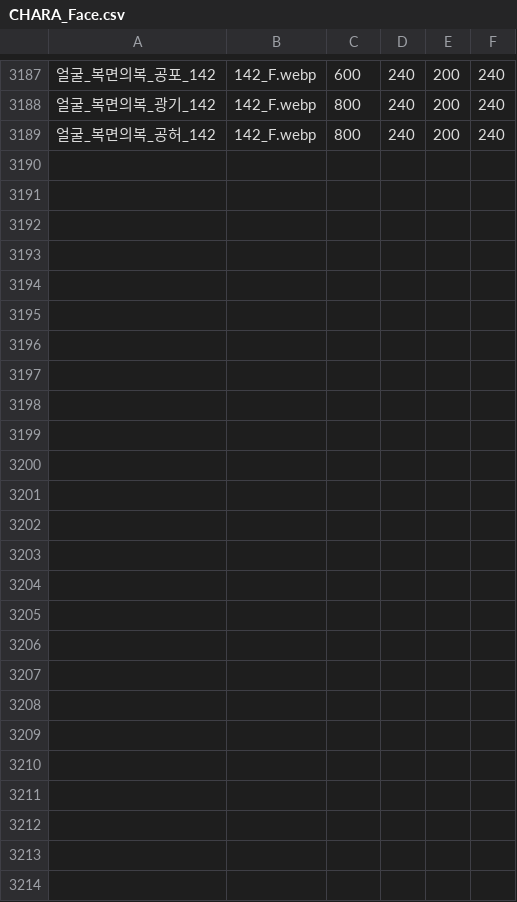
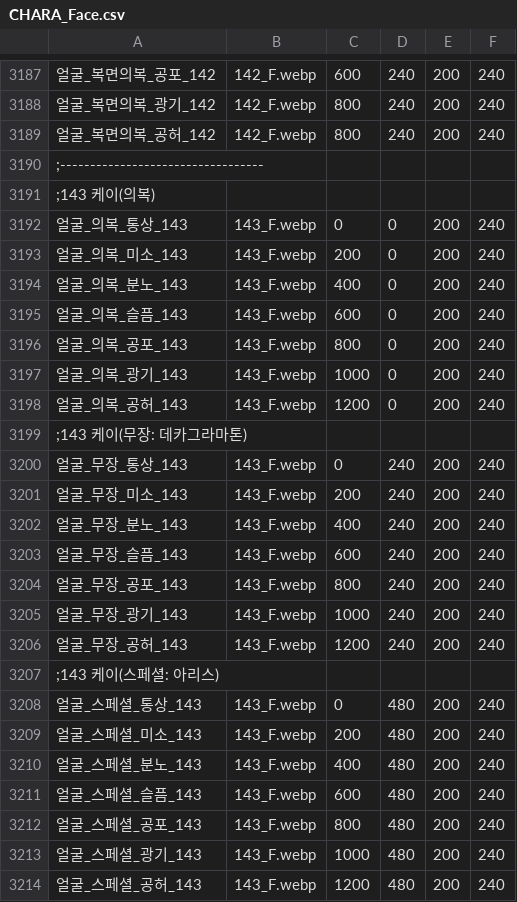
Before and after one commit to echintoad/eraBAK-, a CSV file: resources/Character/CHARA_Face.csv, drawn as a sheet; only a part is shown, gaps mark what is left out; the diff names each change by its address in the sheet, - before the commit and + after, or states it on an @@ line.

```diff
--- a/resources/Character/CHARA_Face.csv
+++ b/resources/Character/CHARA_Face.csv
+row 3190: ;----------------------------------
+row 3191: ;143 케이(의복)
+row 3192: 얼굴_의복_통상_143 | 143_F.webp | 0 | 0 | 200 | 240
+row 3193: 얼굴_의복_미소_143 | 143_F.webp | 200 | 0 | 200 | 240
+row 3194: 얼굴_의복_분노_143 | 143_F.webp | 400 | 0 | 200 | 240
+row 3195: 얼굴_의복_슬픔_143 | 143_F.webp | 600 | 0 | 200 | 240
+row 3196: 얼굴_의복_공포_143 | 143_F.webp | 800 | 0 | 200 | 240
+row 3197: 얼굴_의복_광기_143 | 143_F.webp | 1000 | 0 | 200 | 240
+row 3198: 얼굴_의복_공허_143 | 143_F.webp | 1200 | 0 | 200 | 240
+row 3199: ;143 케이(무장: 데카그라마톤)
+row 3200: 얼굴_무장_통상_143 | 143_F.webp | 0 | 240 | 200 | 240
+row 3201: 얼굴_무장_미소_143 | 143_F.webp | 200 | 240 | 200 | 240
+row 3202: 얼굴_무장_분노_143 | 143_F.webp | 400 | 240 | 200 | 240
+row 3203: 얼굴_무장_슬픔_143 | 143_F.webp | 600 | 240 | 200 | 240
+row 3204: 얼굴_무장_공포_143 | 143_F.webp | 800 | 240 | 200 | 240
+row 3205: 얼굴_무장_광기_143 | 143_F.webp | 1000 | 240 | 200 | 240
+row 3206: 얼굴_무장_공허_143 | 143_F.webp | 1200 | 240 | 200 | 240
+row 3207: ;143 케이(스페셜: 아리스)
+row 3208: 얼굴_스페셜_통상_143 | 143_F.webp | 0 | 480 | 200 | 240
+row 3209: 얼굴_스페셜_미소_143 | 143_F.webp | 200 | 480 | 200 | 240
+row 3210: 얼굴_스페셜_분노_143 | 143_F.webp | 400 | 480 | 200 | 240
+row 3211: 얼굴_스페셜_슬픔_143 | 143_F.webp | 600 | 480 | 200 | 240
+row 3212: 얼굴_스페셜_공포_143 | 143_F.webp | 800 | 480 | 200 | 240
+row 3213: 얼굴_스페셜_광기_143 | 143_F.webp | 1000 | 480 | 200 | 240
+row 3214: 얼굴_스페셜_공허_143 | 143_F.webp | 1200 | 480 | 200 | 240
```
Also changed, not shown: resources/Character/CHARA_Standing.csv, 9 other files.
